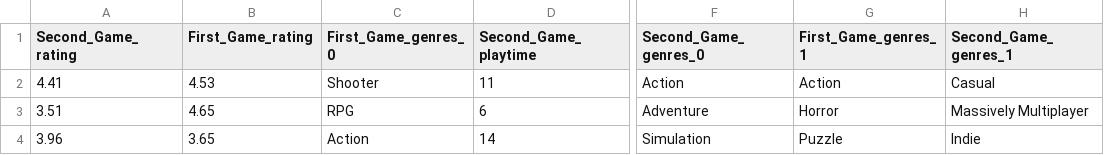
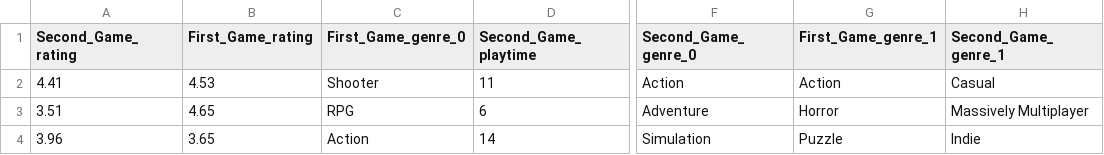
Before and after one commit to Viliusps/Media_recommendations, a CSV file: neuralModel/datasets/GameGame.csv, drawn as a sheet; only a part is shown, gaps mark what is left out; the diff names each change by its address in the sheet, - before the commit and + after, or states it on an @@ line.

```diff
--- a/neuralModel/datasets/GameGame.csv
+++ b/neuralModel/datasets/GameGame.csv
-C1: First_Game_genres_0
+C1: First_Game_genre_0
-F1: Second_Game_genres_0
+F1: Second_Game_genre_0
-G1: First_Game_genres_1
+G1: First_Game_genre_1
-H1: Second_Game_genres_1
+H1: Second_Game_genre_1
```
Also changed, not shown: neuralModel/datasets/GameMovie.csv, neuralModel/datasets/GameSong.csv, 15 other files.
